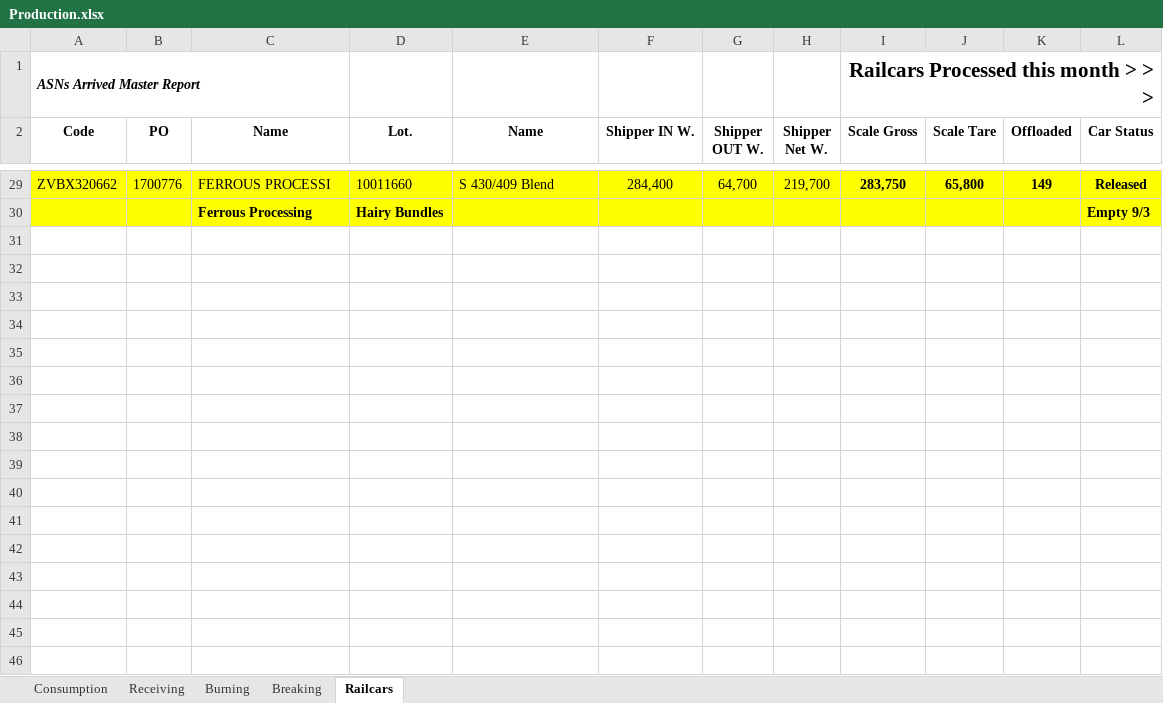
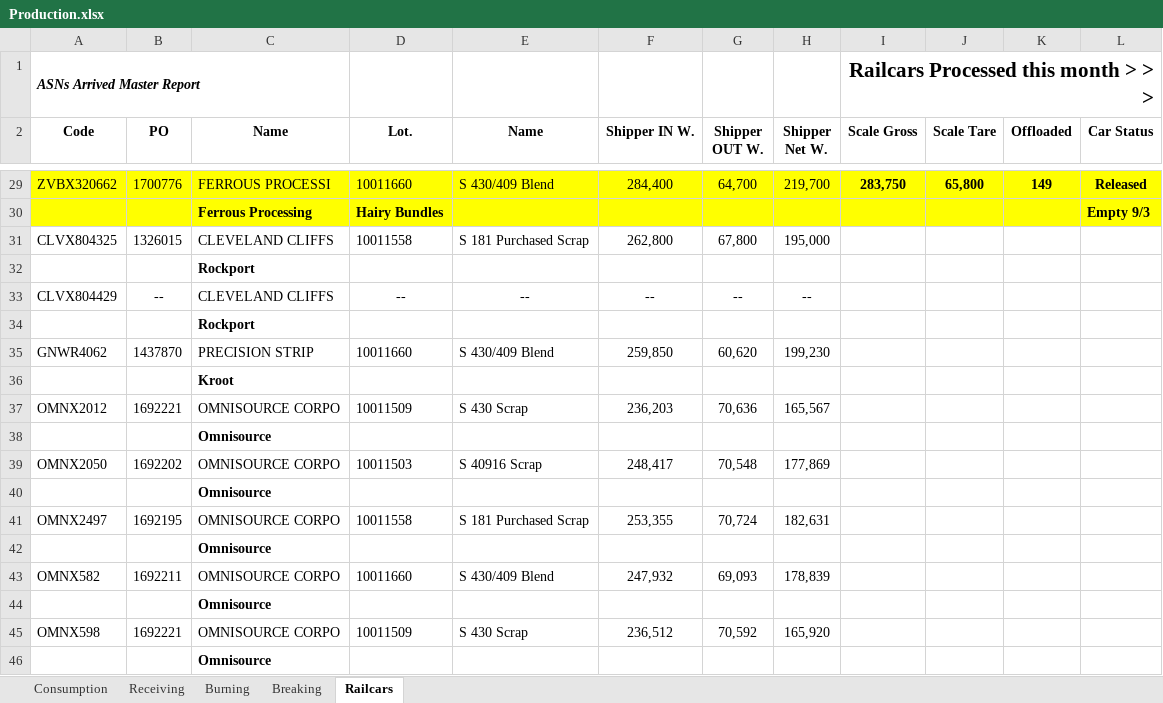
Before and after one commit to Harsco36Map/Yardmap, an Excel workbook: Production.xlsx, sheet Railcars, drawn as a sheet; only a part is shown, gaps mark what is left out; values as stored, in another font and other column widths than the file's, no borders; the diff names each change by its address in the sheet, - before the commit and + after, or states it on an @@ line.

```diff
--- a/Production.xlsx (sheet Railcars)
+++ b/Production.xlsx (sheet Railcars)
+row 31: CLVX804325 | 1326015 | CLEVELAND CLIFFS | 10011558 | S 181 Purchased Scrap | 262,800 | 67,800 | 195,000
+row 32:  |  | Rockport
+row 33: CLVX804429 | -- | CLEVELAND CLIFFS | -- | -- | -- | -- | --
+row 34:  |  | Rockport
+row 35: GNWR4062 | 1437870 | PRECISION STRIP | 10011660 | S 430/409 Blend | 259,850 | 60,620 | 199,230
+row 36:  |  | Kroot
+row 37: OMNX2012 | 1692221 | OMNISOURCE CORPO | 10011509 | S 430 Scrap | 236,203 | 70,636 | 165,567
+row 38:  |  | Omnisource
+row 39: OMNX2050 | 1692202 | OMNISOURCE CORPO | 10011503 | S 40916 Scrap | 248,417 | 70,548 | 177,869
+row 40:  |  | Omnisource
+row 41: OMNX2497 | 1692195 | OMNISOURCE CORPO | 10011558 | S 181 Purchased Scrap | 253,355 | 70,724 | 182,631
+row 42:  |  | Omnisource
+row 43: OMNX582 | 1692211 | OMNISOURCE CORPO | 10011660 | S 430/409 Blend | 247,932 | 69,093 | 178,839
+row 44:  |  | Omnisource
+row 45: OMNX598 | 1692221 | OMNISOURCE CORPO | 10011509 | S 430 Scrap | 236,512 | 70,592 | 165,920
+row 46:  |  | Omnisource
```
Also changed, not shown: sheet Consumption, sheet Receiving, 1 other file.
